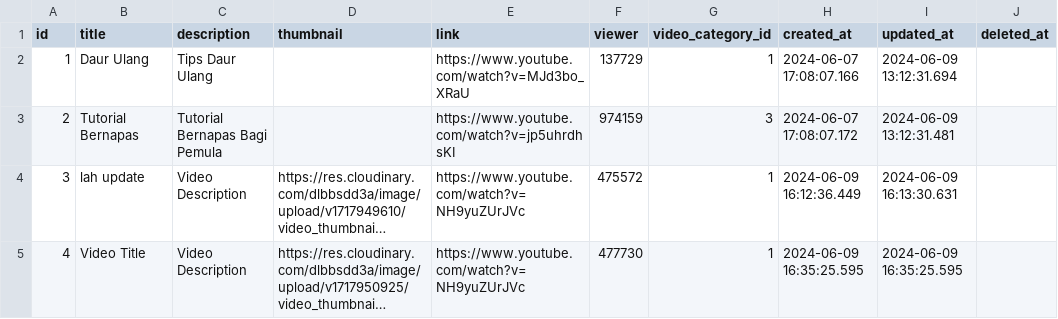
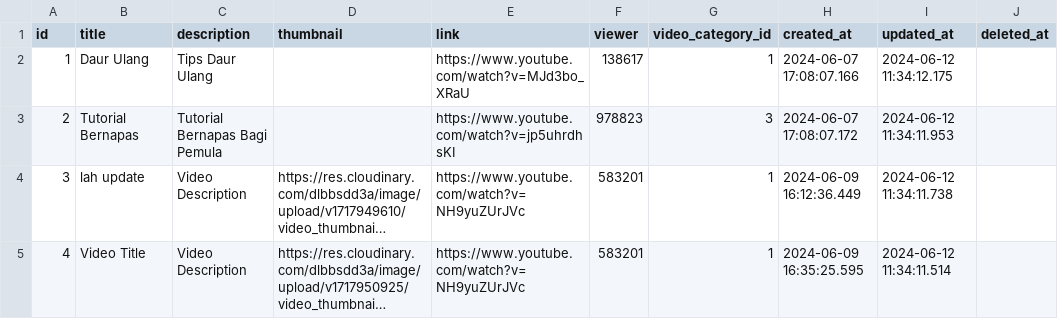
Before and after one commit to RECYTHNG/recything-de, a CSV file: data_database/videos.csv, drawn as a sheet; long unchanged cells end in …; the diff names each change by its address in the sheet, - before the commit and + after, or states it on an @@ line.

```diff
--- a/data_database/videos.csv
+++ b/data_database/videos.csv
-F2 (viewer): 137729
+F2 (viewer): 138617
-I2 (updated_at): 2024-06-09 13:12:31.694
+I2 (updated_at): 2024-06-12 11:34:12.175
-F3 (viewer): 974159
+F3 (viewer): 978823
-I3 (updated_at): 2024-06-09 13:12:31.481
+I3 (updated_at): 2024-06-12 11:34:11.953
-F4 (viewer): 475572
+F4 (viewer): 583201
-I4 (updated_at): 2024-06-09 16:13:30.631
+I4 (updated_at): 2024-06-12 11:34:11.738
-F5 (viewer): 477730
+F5 (viewer): 583201
-I5 (updated_at): 2024-06-09 16:35:25.595
+I5 (updated_at): 2024-06-12 11:34:11.514
```
Also changed, not shown: data_database/admins.csv, data_database/users.csv, 2 other files.
